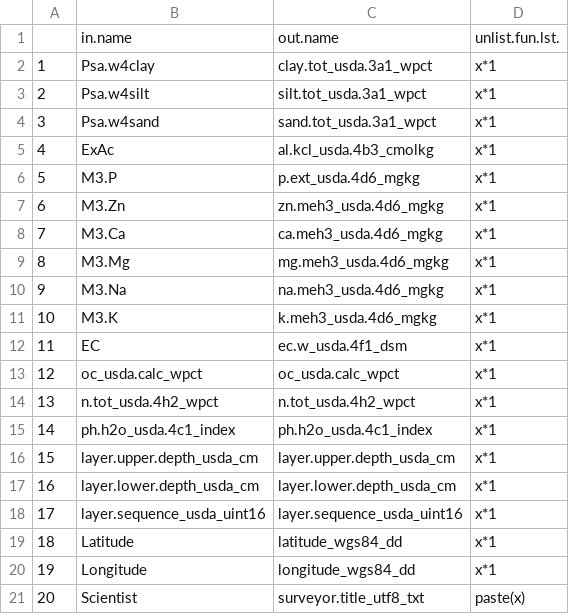
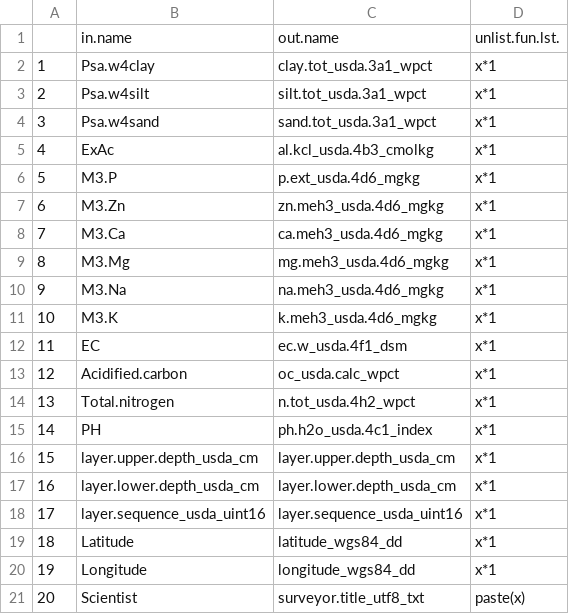
Before and after one commit to soilspectroscopy/ossl-imports, a CSV file: dataset/AFSIS/afsis1_soilab_transvalues.csv, drawn as a sheet.

```diff
--- a/dataset/AFSIS/afsis1_soilab_transvalues.csv
+++ b/dataset/AFSIS/afsis1_soilab_transvalues.csv
@@ -12,5 +12,5 @@
 "11","EC","ec.w_usda.4f1_dsm","x*1"
-"12","oc_usda.calc_wpct","oc_usda.calc_wpct","x*1"
-"13","n.tot_usda.4h2_wpct","n.tot_usda.4h2_wpct","x*1"
-"14","ph.h2o_usda.4c1_index","ph.h2o_usda.4c1_index","x*1"
+"12","Acidified.carbon","oc_usda.calc_wpct","x*1"
+"13","Total.nitrogen","n.tot_usda.4h2_wpct","x*1"
+"14","PH","ph.h2o_usda.4c1_index","x*1"
 "15","layer.upper.depth_usda_cm","layer.upper.depth_usda_cm","x*1"
```
Also changed, not shown: dataset/CASSL/cassl_soilab_transvalues.csv, 47 other files.
